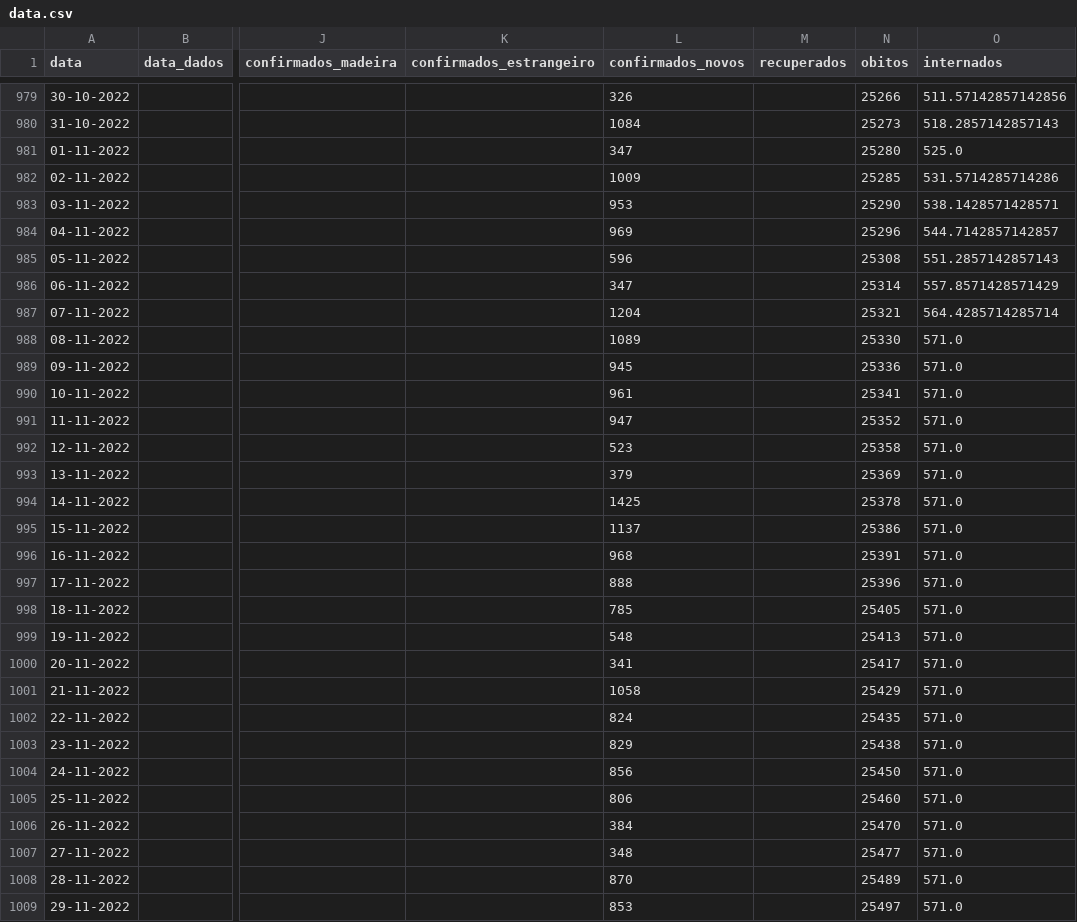
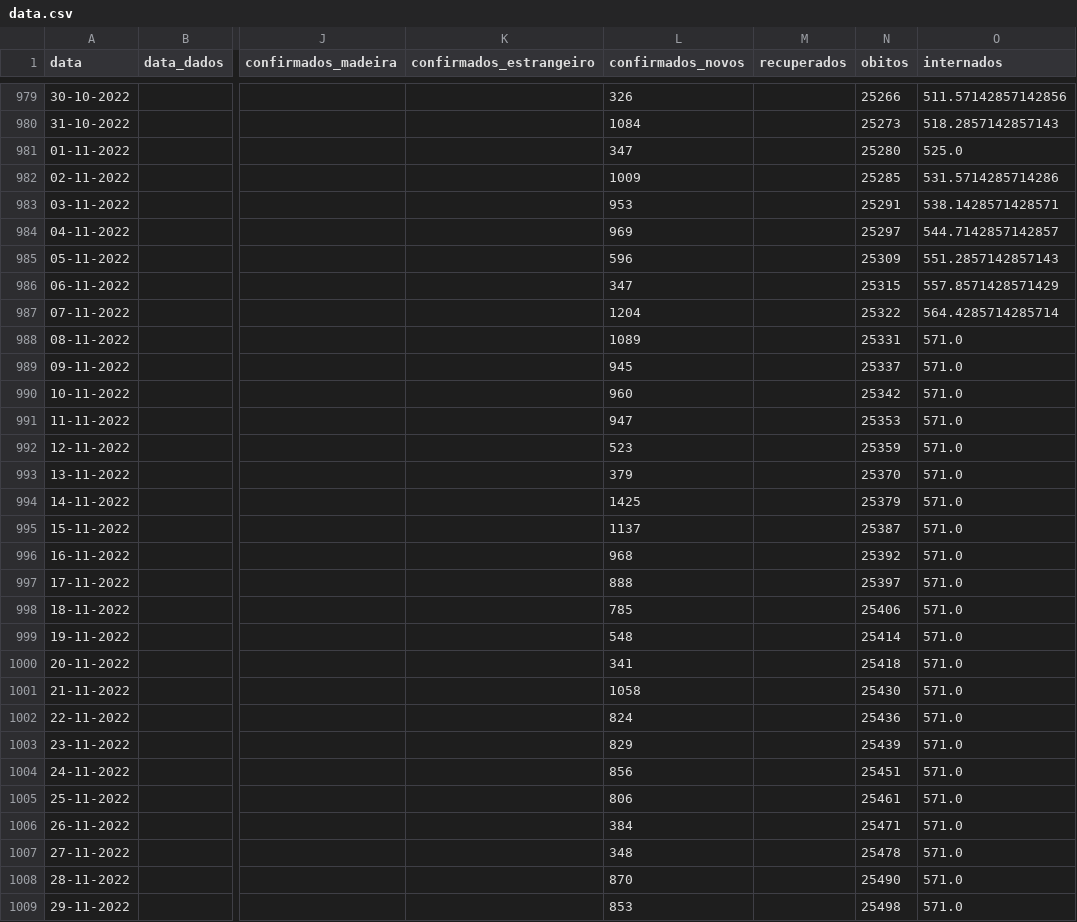
Before and after one commit to ghomem/coviz-data, a CSV file: merged/data.csv, drawn as a sheet; only a part is shown, gaps mark what is left out; the diff covers the shown part only; the diff names each change by its address in the sheet, - before the commit and + after, or states it on an @@ line.

Commit message:
update data for the day

```diff
--- a/merged/data.csv
+++ b/merged/data.csv
-N983 (obitos): 25290
+N983 (obitos): 25291
-N984 (obitos): 25296
+N984 (obitos): 25297
-N985 (obitos): 25308
+N985 (obitos): 25309
-N986 (obitos): 25314
+N986 (obitos): 25315
-N987 (obitos): 25321
+N987 (obitos): 25322
-N988 (obitos): 25330
+N988 (obitos): 25331
-N989 (obitos): 25336
+N989 (obitos): 25337
-L990 (confirmados_novos): 961
+L990 (confirmados_novos): 960
-N990 (obitos): 25341
+N990 (obitos): 25342
-N991 (obitos): 25352
+N991 (obitos): 25353
-N992 (obitos): 25358
+N992 (obitos): 25359
-N993 (obitos): 25369
+N993 (obitos): 25370
-N994 (obitos): 25378
+N994 (obitos): 25379
-N995 (obitos): 25386
+N995 (obitos): 25387
-N996 (obitos): 25391
+N996 (obitos): 25392
-N997 (obitos): 25396
+N997 (obitos): 25397
-N998 (obitos): 25405
+N998 (obitos): 25406
-N999 (obitos): 25413
+N999 (obitos): 25414
-N1000 (obitos): 25417
+N1000 (obitos): 25418
-N1001 (obitos): 25429
+N1001 (obitos): 25430
-N1002 (obitos): 25435
+N1002 (obitos): 25436
-N1003 (obitos): 25438
+N1003 (obitos): 25439
-N1004 (obitos): 25450
+N1004 (obitos): 25451
-N1005 (obitos): 25460
+N1005 (obitos): 25461
-N1006 (obitos): 25470
+N1006 (obitos): 25471
-N1007 (obitos): 25477
+N1007 (obitos): 25478
-N1008 (obitos): 25489
+N1008 (obitos): 25490
-N1009 (obitos): 25497
+N1009 (obitos): 25498
```
Also changed, not shown: 2 added rows and 133 edited cells elsewhere in this file.
